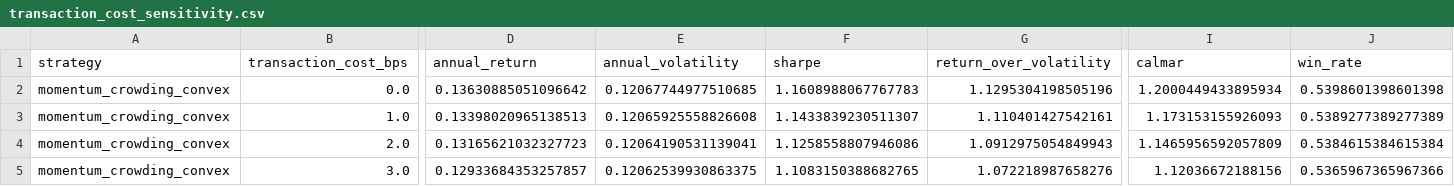
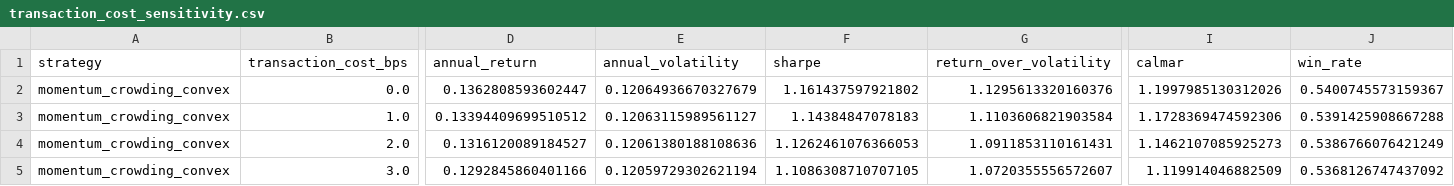
Before and after one commit to ericxuzhesheng/Trading-Crowding-Momentum-Strategy, a CSV file: outputs/tables/transaction_cost_sensitivity.csv, drawn as a sheet; only a part is shown, gaps mark what is left out; the diff covers the shown part only; the diff names each change by its address in the sheet, - before the commit and + after, or states it on an @@ line.

```diff
--- a/outputs/tables/transaction_cost_sensitivity.csv
+++ b/outputs/tables/transaction_cost_sensitivity.csv
-D2 (annual_return): 0.13630885051096642
+D2 (annual_return): 0.1362808593602447
-E2 (annual_volatility): 0.12067744977510685
+E2 (annual_volatility): 0.12064936670327679
-F2 (sharpe): 1.1608988067767783
+F2 (sharpe): 1.161437597921802
-G2 (return_over_volatility): 1.1295304198505196
+G2 (return_over_volatility): 1.1295613320160376
-I2 (calmar): 1.2000449433895934
+I2 (calmar): 1.1997985130312026
-J2 (win_rate): 0.5398601398601398
+J2 (win_rate): 0.5400745573159367
-D3 (annual_return): 0.13398020965138513
+D3 (annual_return): 0.13394409699510512
-E3 (annual_volatility): 0.12065925558826608
+E3 (annual_volatility): 0.12063115989561127
-F3 (sharpe): 1.1433839230511307
+F3 (sharpe): 1.14384847078183
-G3 (return_over_volatility): 1.110401427542161
+G3 (return_over_volatility): 1.1103606821903584
-I3 (calmar): 1.173153155926093
+I3 (calmar): 1.1728369474592306
-J3 (win_rate): 0.5389277389277389
+J3 (win_rate): 0.5391425908667288
-D4 (annual_return): 0.13165621032327723
+D4 (annual_return): 0.1316120089184527
-E4 (annual_volatility): 0.12064190531139041
+E4 (annual_volatility): 0.12061380188108636
-F4 (sharpe): 1.1258558807946086
+F4 (sharpe): 1.1262461076366053
-G4 (return_over_volatility): 1.0912975054849943
+G4 (return_over_volatility): 1.0911853110161431
-I4 (calmar): 1.1465956592057809
+I4 (calmar): 1.1462107085925273
-J4 (win_rate): 0.5384615384615384
+J4 (win_rate): 0.5386766076421249
-D5 (annual_return): 0.12933684353257857
+D5 (annual_return): 0.1292845860401166
-E5 (annual_volatility): 0.12062539930863375
+E5 (annual_volatility): 0.12059729302621194
-F5 (sharpe): 1.1083150388682765
+F5 (sharpe): 1.1086308710707105
-G5 (return_over_volatility): 1.072218987658276
+G5 (return_over_volatility): 1.0720355556572607
-I5 (calmar): 1.12036672188156
+I5 (calmar): 1.119914046882509
-J5 (win_rate): 0.5365967365967366
+J5 (win_rate): 0.5368126747437092
```
Also changed, not shown: 29 edited cells elsewhere in this file, outputs/tables/factor_ic.csv, outputs/tables/monthly_returns.csv, 17 other files.
